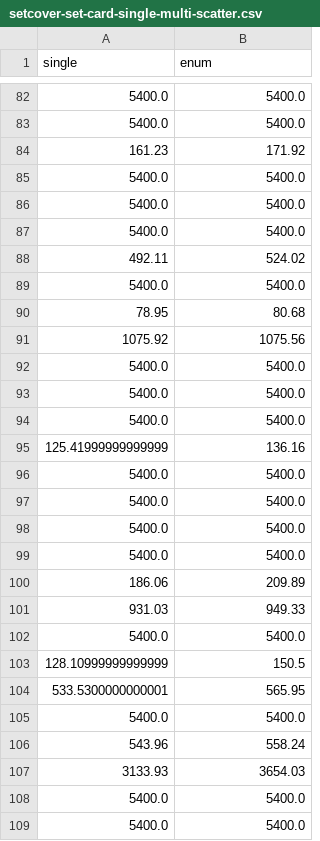
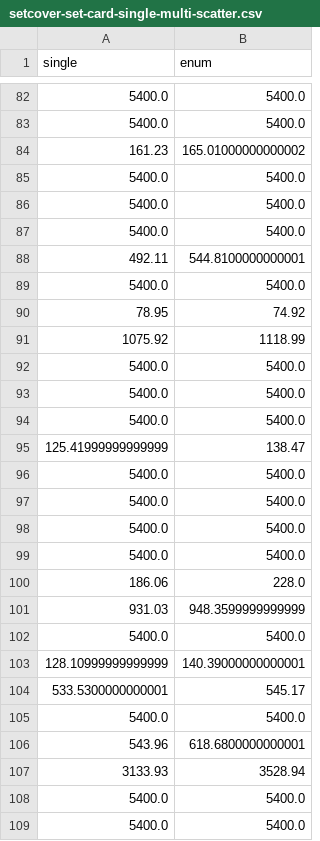
Before and after one commit to chrjabs/masters-thesis, a CSV file: plots/setcover-set-card-single-multi-scatter.csv, drawn as a sheet; only a part is shown, gaps mark what is left out; the diff covers the shown part only.

```diff
--- a/plots/setcover-set-card-single-multi-scatter.csv
+++ b/plots/setcover-set-card-single-multi-scatter.csv
@@ -83,3 +83,3 @@ single,enum
 5400.0,5400.0
-161.23,171.92
+161.23,165.01000000000002
 5400.0,5400.0
@@ -87,6 +87,6 @@ single,enum
 5400.0,5400.0
-492.11,524.02
+492.11,544.8100000000001
 5400.0,5400.0
-78.95,80.68
-1075.92,1075.56
+78.95,74.92
+1075.92,1118.99
 5400.0,5400.0
@@ -94,3 +94,3 @@ single,enum
 5400.0,5400.0
-125.41999999999999,136.16
+125.41999999999999,138.47
 5400.0,5400.0
@@ -99,10 +99,10 @@ single,enum
 5400.0,5400.0
-186.06,209.89
-931.03,949.33
+186.06,228.0
+931.03,948.3599999999999
 5400.0,5400.0
-128.10999999999999,150.5
-533.5300000000001,565.95
+128.10999999999999,140.39000000000001
+533.5300000000001,545.17
 5400.0,5400.0
-543.96,558.24
-3133.93,3654.03
+543.96,618.6800000000001
+3133.93,3528.94
 5400.0,5400.0
```
Also changed, not shown: 29 edited cells elsewhere in this file, plots/mlic-cactus.csv, plots/mlic-msh-scatter.csv, 15 other files.
